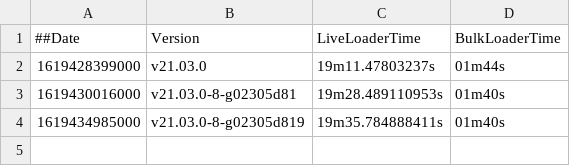
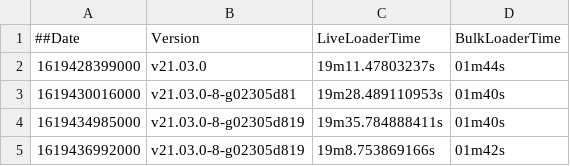
Before and after one commit to souravDgraph/Automation, a CSV file: utilities/benchmarking_charts/dataPoints21_03_21mil.csv, drawn as a sheet; the diff names each change by its address in the sheet, - before the commit and + after, or states it on an @@ line.

Commit message:
AutoTeamCity: Adding new Run data

```diff
--- a/utilities/benchmarking_charts/dataPoints21_03_21mil.csv
+++ b/utilities/benchmarking_charts/dataPoints21_03_21mil.csv
+row 5: 1619436992000 | v21.03.0-8-g02305d819 | 19m8.753869166s | 01m42s
```
